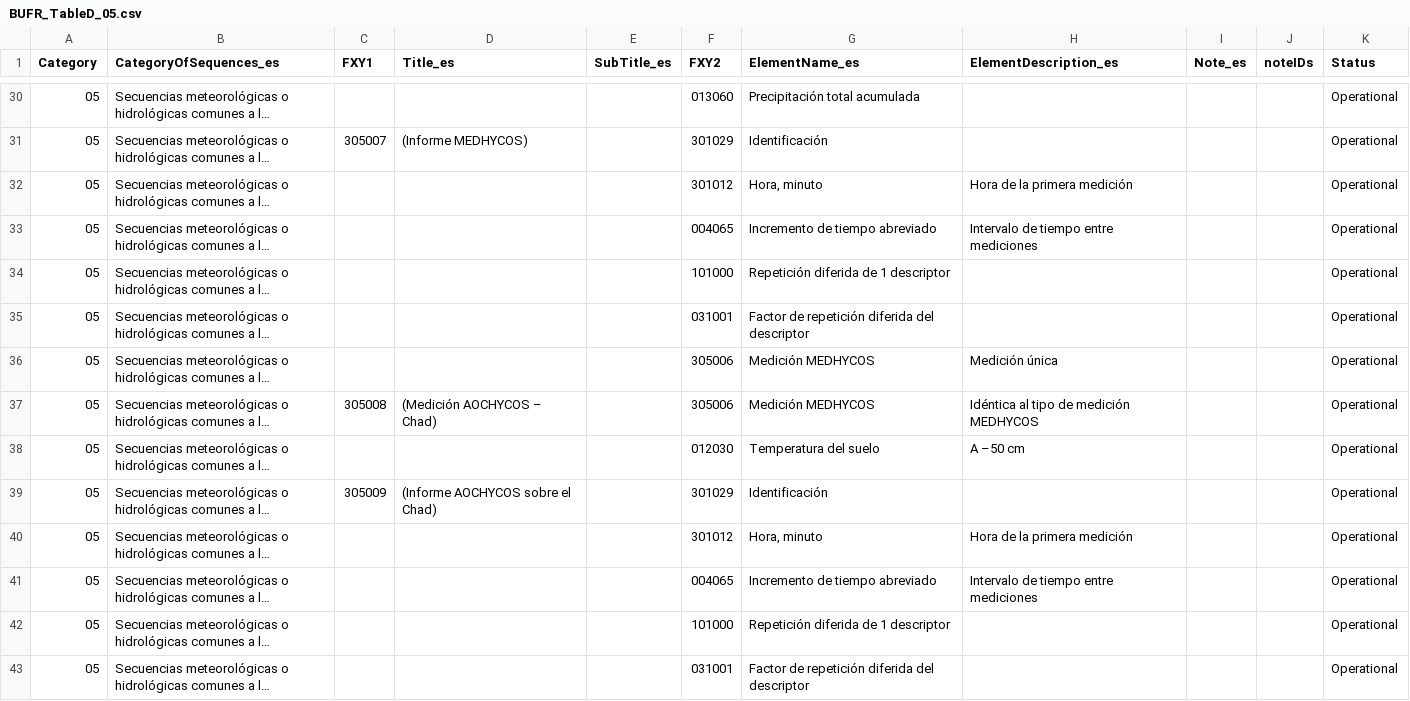
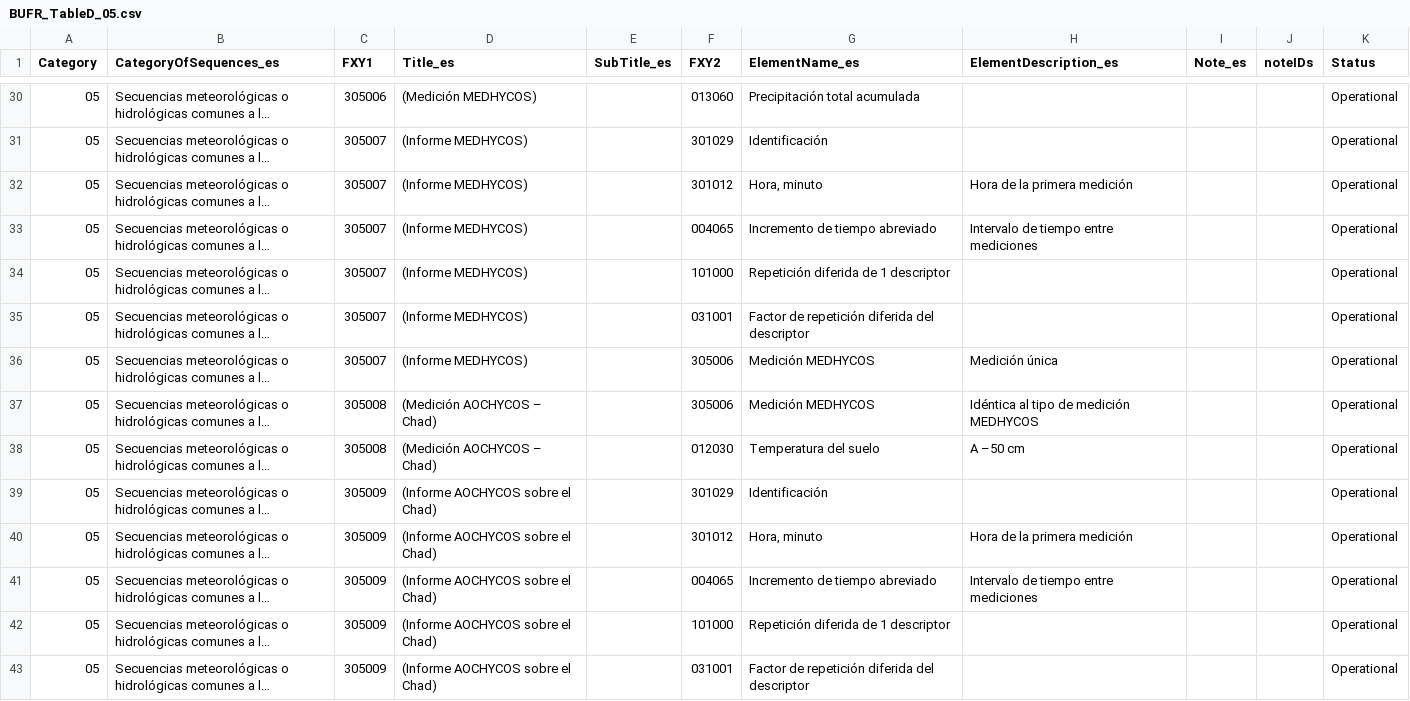
Before and after one commit to amilan17/BUFR4, a CSV file: spanish/table-d/BUFR_TableD_05.csv, drawn as a sheet; only a part is shown, gaps mark what is left out; long unchanged cells end in …; the diff covers the shown part only; the diff names each change by its address in the sheet, - before the commit and + after, or states it on an @@ line.

```diff
--- a/spanish/table-d/BUFR_TableD_05.csv
+++ b/spanish/table-d/BUFR_TableD_05.csv
-C30 (FXY1): (empty)
+C30 (FXY1): 305006
-D30 (Title_es): (empty)
+D30 (Title_es): (Medición MEDHYCOS)
-C32:C36 (FXY1): (empty)
+C32:C36 (FXY1): 305007
-D32:D36 (Title_es): (empty)
+D32:D36 (Title_es): (Informe MEDHYCOS)
-C38 (FXY1): (empty)
+C38 (FXY1): 305008
-D38 (Title_es): (empty)
+D38 (Title_es): (Medición AOCHYCOS – Chad)
-C40:C43 (FXY1): (empty)
+C40:C43 (FXY1): 305009
-D40:D43 (Title_es): (empty)
+D40:D43 (Title_es): (Informe AOCHYCOS sobre el Chad)
```
Also changed, not shown: 96 edited cells elsewhere in this file.
